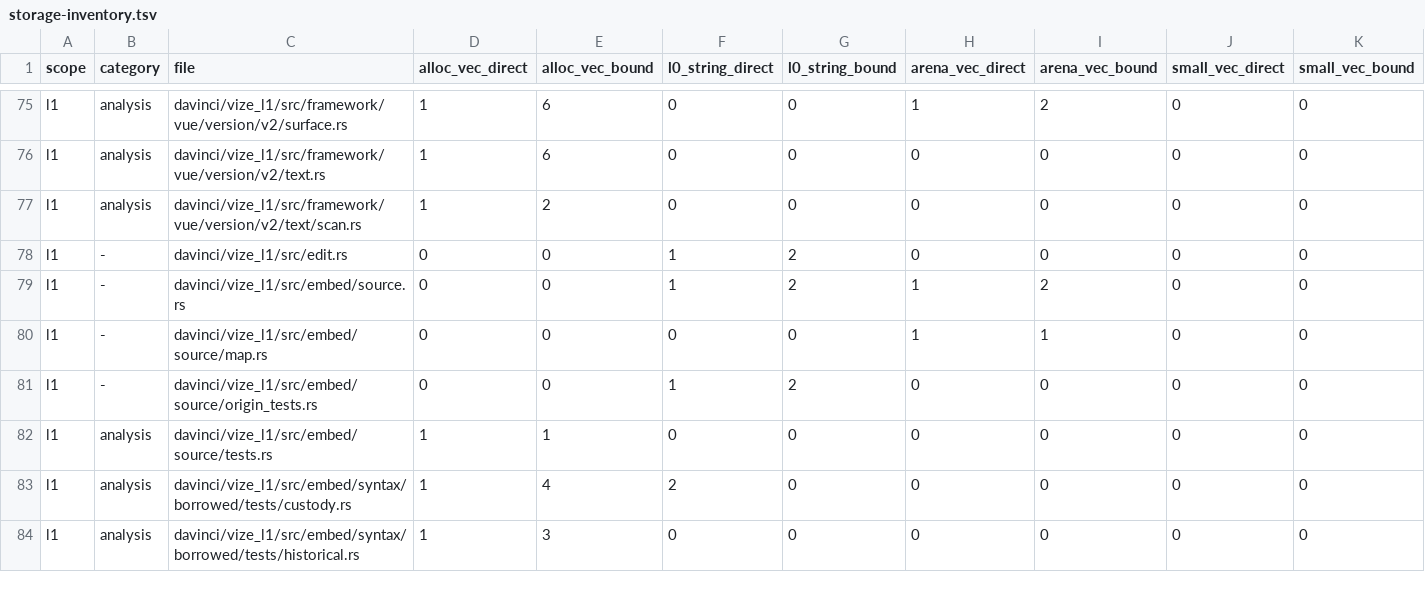
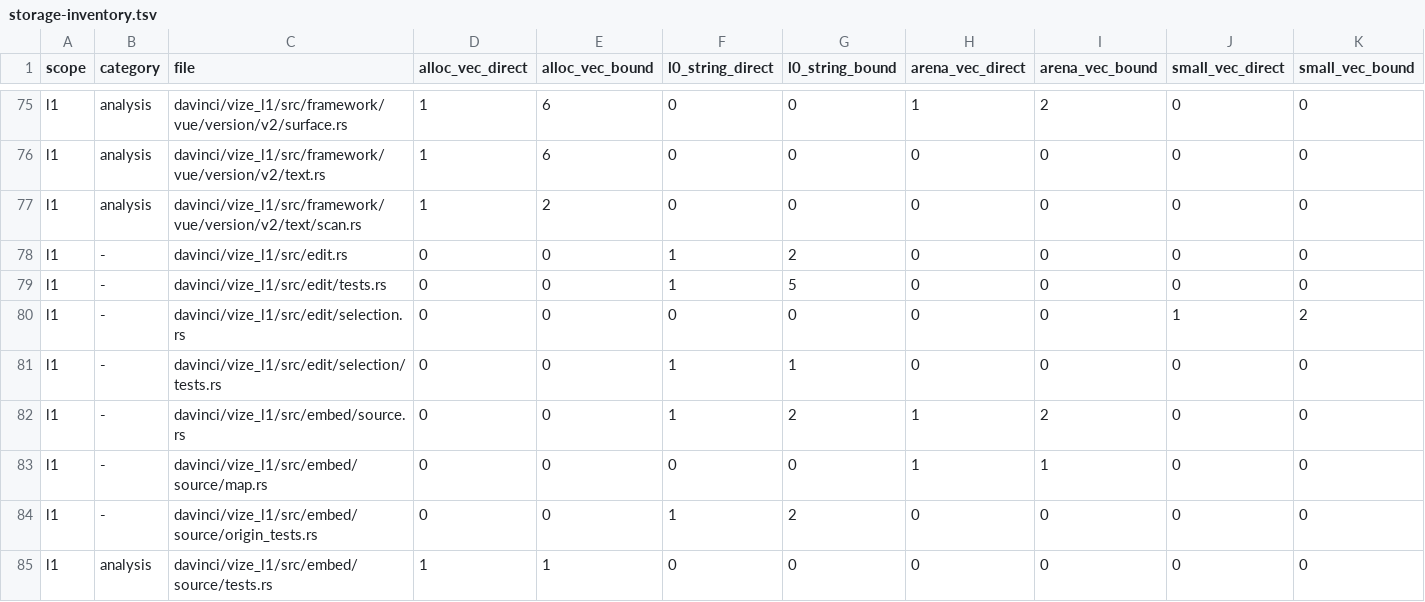
Before and after one commit to ubugeeei-prod/vize, a TSV file: docs/davinci/plan/storage-inventory.tsv, drawn as a sheet; only a part is shown, gaps mark what is left out; the shorter side is filled out with more unchanged rows.

Commit message:
refactor(davinci): select versioned edits from diagnostic fix batches (#13442)

```diff
--- a/docs/davinci/plan/storage-inventory.tsv
+++ b/docs/davinci/plan/storage-inventory.tsv
@@ -78,2 +78,5 @@ l1	analysis	davinci/vize_l1/src/framework/vue/version/v2/text/scan.rs	1	2	0	0	0
 l1	-	davinci/vize_l1/src/edit.rs	0	0	1	2	0	0	0	0
+l1	-	davinci/vize_l1/src/edit/tests.rs	0	0	1	5	0	0	0	0
+l1	-	davinci/vize_l1/src/edit/selection.rs	0	0	0	0	0	0	1	2
+l1	-	davinci/vize_l1/src/edit/selection/tests.rs	0	0	1	1	0	0	0	0
 l1	-	davinci/vize_l1/src/embed/source.rs	0	0	1	2	1	2	0	0
```
Also changed, not shown: 12 other files.
